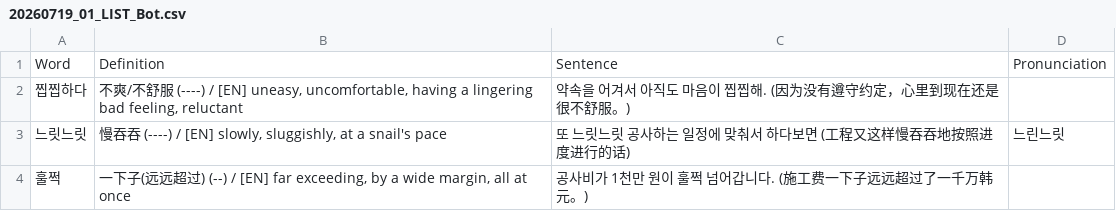
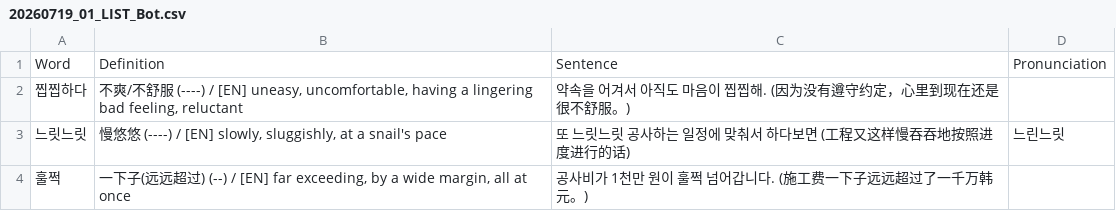
Before and after one commit to sinhong96/Korean-FlashCard-Web, a CSV file: vocablist_csv/20260719_01_LIST_Bot.csv, drawn as a sheet.

Commit message:
Bot: set 느릿느릿 中文 to 慢悠悠

```diff
--- a/vocablist_csv/20260719_01_LIST_Bot.csv
+++ b/vocablist_csv/20260719_01_LIST_Bot.csv
@@ -2,3 +2,3 @@ Word,Definition,Sentence,Pronunciation
 찝찝하다,"不爽/不舒服 (----) / [EN] uneasy, uncomfortable, having a lingering bad feeling, reluctant",약속을 어겨서 아직도 마음이 찝찝해. (因为没有遵守约定，心里到现在还是很不舒服。),
-느릿느릿,"慢吞吞 (----) / [EN] slowly, sluggishly, at a snail's pace",또 느릿느릿 공사하는 일정에 맞춰서 하다보면 (工程又这样慢吞吞地按照进度进行的话),느린느릿
+느릿느릿,"慢悠悠 (----) / [EN] slowly, sluggishly, at a snail's pace",또 느릿느릿 공사하는 일정에 맞춰서 하다보면 (工程又这样慢吞吞地按照进度进行的话),느린느릿
 훌쩍,"一下子(远远超过) (--) / [EN] far exceeding, by a wide margin, all at once",공사비가 1천만 원이 훌쩍 넘어갑니다. (施工费一下子远远超过了一千万韩元。),
```
